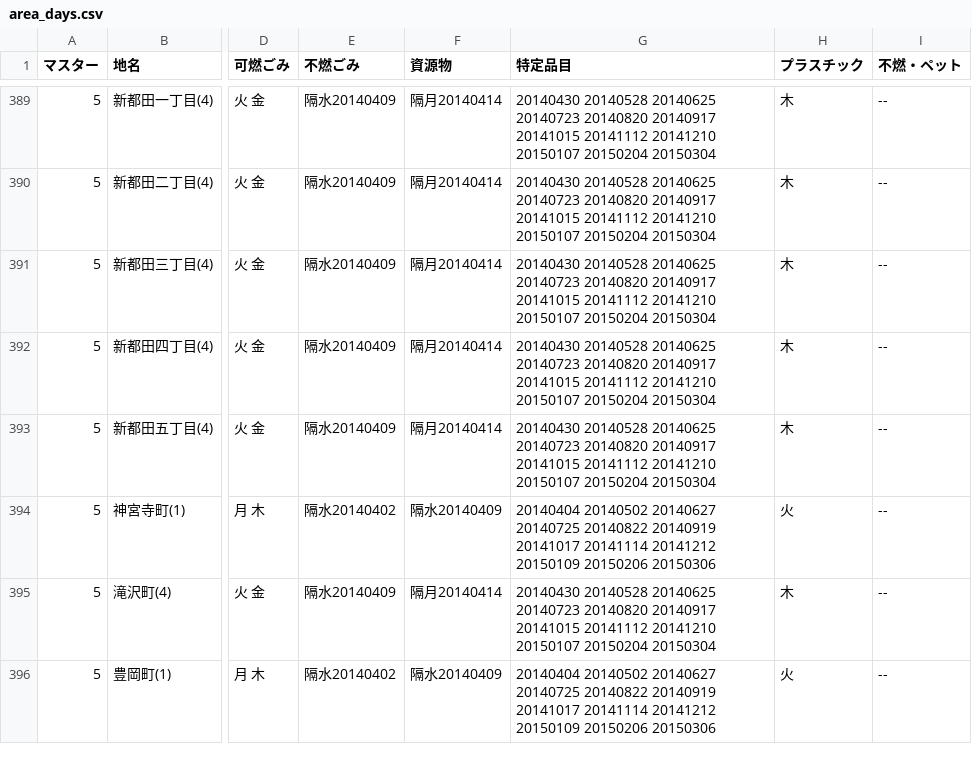
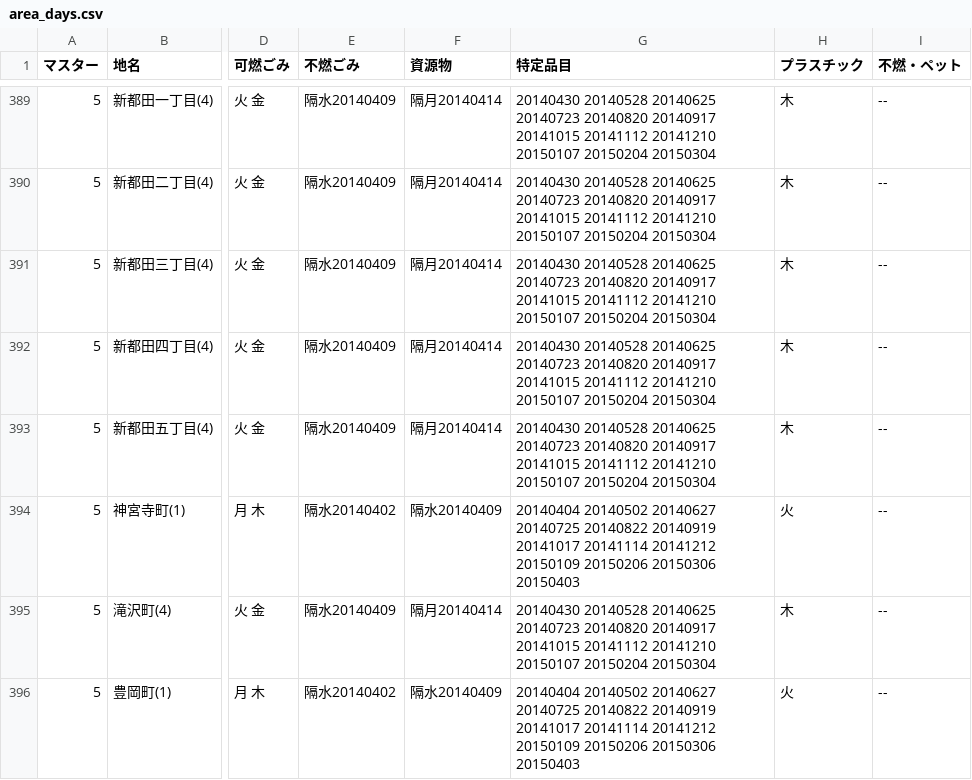
Before and after one commit to shimasho/5374, a CSV file: data/area_days.csv, drawn as a sheet; only a part is shown, gaps mark what is left out; the diff covers the shown part only; the diff names each change by its address in the sheet, - before the commit and + after, or states it on an @@ line.

```diff
--- a/data/area_days.csv
+++ b/data/area_days.csv
-G394 (特定品目): …20150206 20150306
+G394 (特定品目): …20150206 20150306 20150403
-G396 (特定品目): …20150206 20150306
+G396 (特定品目): …20150206 20150306 20150403
```
Also changed, not shown: 34 edited cells elsewhere in this file.
